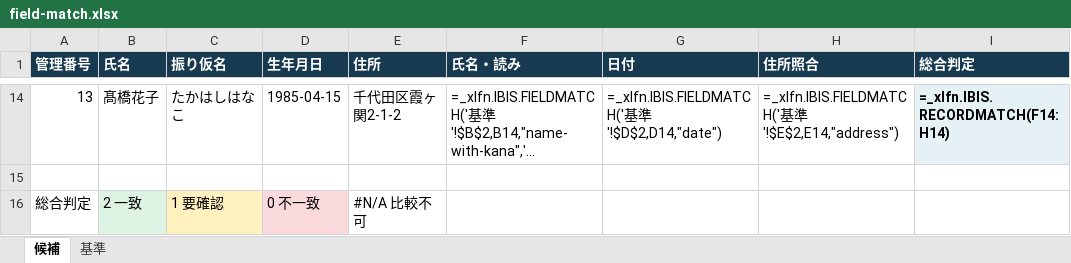
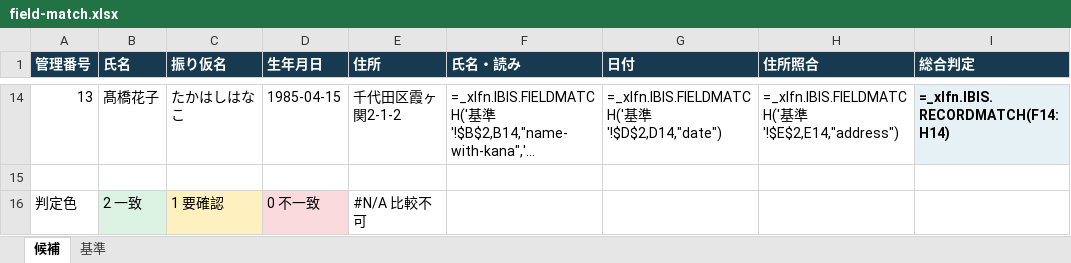
Before and after one commit to masanork/ibis-office, an Excel workbook: docs/samples/field-match.xlsx, sheet 候補, drawn as a sheet; only a part is shown, gaps mark what is left out; long unchanged cells end in …; values as stored, in another font and other column widths than the file's, no borders; formulas without a stored value are shown as written; conditional formats not drawn; the diff names each change by its address in the sheet, - before the commit and + after, or states it on an @@ line.

Commit message:
Highlight candidate values by their field match grades

```diff
--- a/docs/samples/field-match.xlsx (sheet 候補)
+++ b/docs/samples/field-match.xlsx (sheet 候補)
-A16 (管理番号): 総合判定
+A16 (管理番号): 判定色
```
Also changed, not shown: hidden cells, 2 other files.
